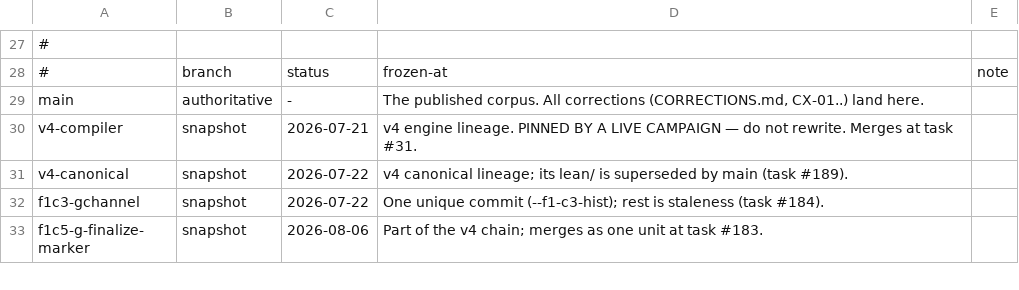
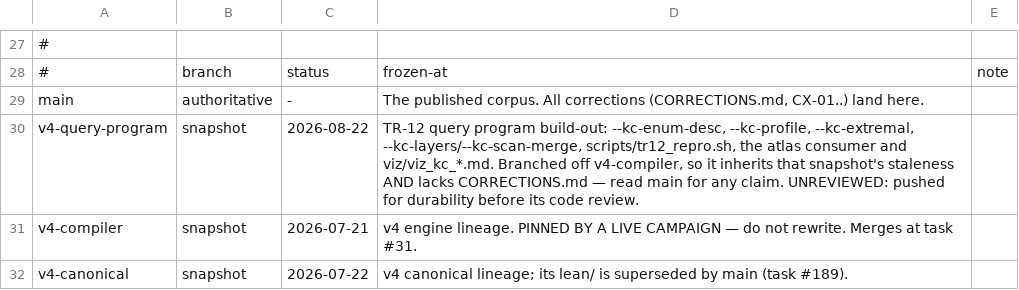
Before and after one commit to petersm3/roae, a TSV file: documentation/BRANCH_REGISTRY.tsv, drawn as a sheet; only a part is shown, gaps mark what is left out; the shorter side is filled out with more unchanged rows.

```diff
--- a/documentation/BRANCH_REGISTRY.tsv
+++ b/documentation/BRANCH_REGISTRY.tsv
@@ -29,2 +29,3 @@
 main	authoritative	-	The published corpus. All corrections (CORRECTIONS.md, CX-01..) land here.
+v4-query-program	snapshot	2026-08-22	TR-12 query program build-out: --kc-enum-desc, --kc-profile, --kc-extremal, --kc-layers/--kc-scan-merge, scripts/tr12_repro.sh, the atlas consumer and viz/viz_kc_*.md. Branched off v4-compiler, so it inherits that snapshot's staleness AND lacks CORRECTIONS.md — read main for any claim. UNREVIEWED: pushed for durability before its code review.
 v4-compiler	snapshot	2026-07-21	v4 engine lineage. PINNED BY A LIVE CAMPAIGN — do not rewrite. Merges at task #31.
```
